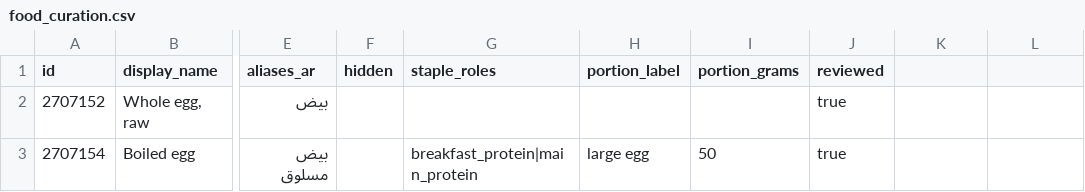
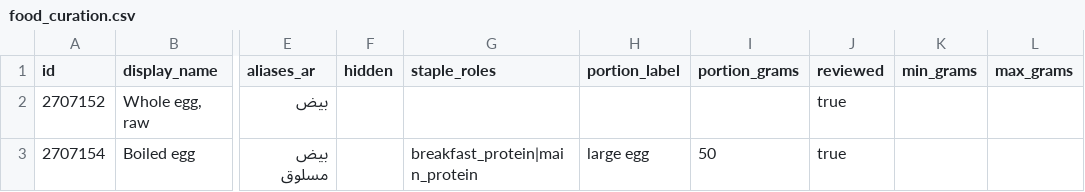
Before and after one commit to ahmedtvmer/MAYOS, a CSV file: data/food_curation.csv, drawn as a sheet; only a part is shown, gaps mark what is left out; the diff names each change by its address in the sheet, - before the commit and + after, or states it on an @@ line.

```diff
--- a/data/food_curation.csv
+++ b/data/food_curation.csv
-K1: (empty)
+K1: min_grams
-L1: (empty)
+L1: max_grams
```
Also changed, not shown: 7 other files.
